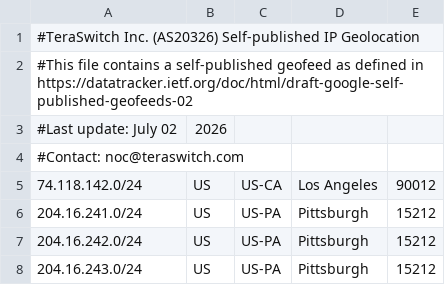
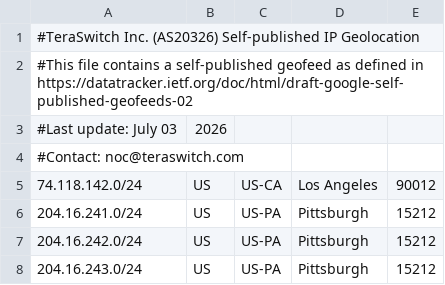
Before and after one commit to TeraSwitch/as20326.com, a CSV file: ipgeo.csv, drawn as a sheet; only a part is shown.

Commit message:
Update IP geolocation data

```diff
--- a/ipgeo.csv
+++ b/ipgeo.csv
@@ -2,3 +2,3 @@
 #This file contains a self-published geofeed as defined in https://datatracker.ietf.org/doc/html/draft-google-self-published-geofeeds-02
-#Last update: July 02, 2026
+#Last update: July 03, 2026
 #Contact: noc@teraswitch.com
```
Also changed, not shown: 1 other file.
